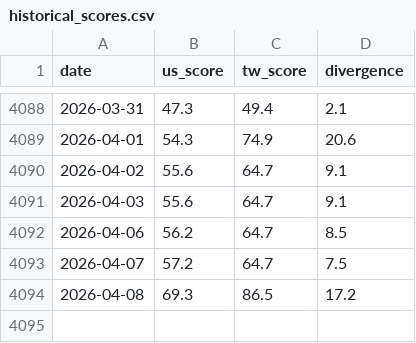
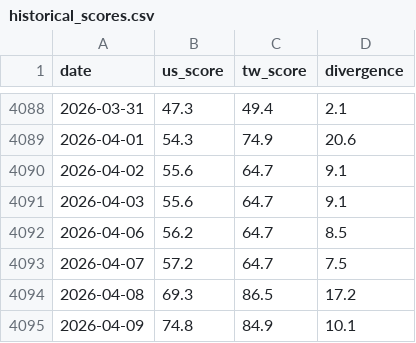
Before and after one commit to WenyuChiou/moodring, a CSV file: data/historical_scores.csv, drawn as a sheet; only a part is shown, gaps mark what is left out; the diff names each change by its address in the sheet, - before the commit and + after, or states it on an @@ line.

Commit message:
daily update: 2026-04-09 sentiment scores + retail commentary

```diff
--- a/data/historical_scores.csv
+++ b/data/historical_scores.csv
+row 4095: 2026-04-09 | 74.8 | 84.9 | 10.1
```
Also changed, not shown: docs/data/historical_scores.csv, 17 other files.
